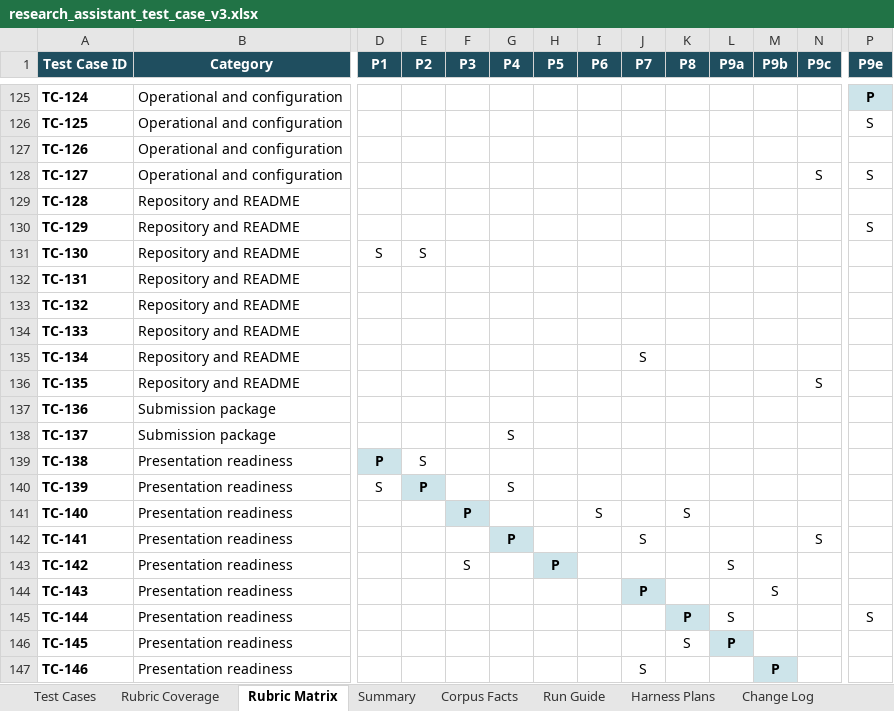
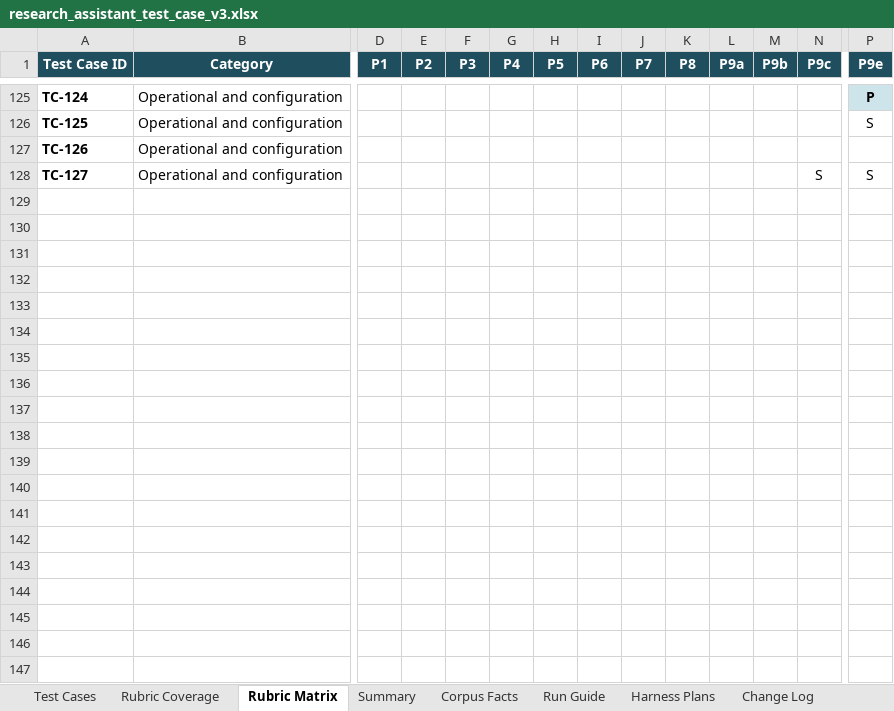
Before and after one commit to rchiplonkar/Final_Capstone_Project, an Excel workbook: Capstone_Submission/Run3/research_assistant_test_case_v3.xlsx, sheet Rubric Matrix, drawn as a sheet; only a part is shown, gaps mark what is left out; values as stored, in another font and other column widths than the file's, no borders; rows hold the shown columns only; the diff covers the shown part only; the diff names each change by its address in the sheet, - before the commit and + after, or states it on an @@ line.

```diff
--- a/Capstone_Submission/Run3/research_assistant_test_case_v3.xlsx (sheet Rubric Matrix)
+++ b/Capstone_Submission/Run3/research_assistant_test_case_v3.xlsx (sheet Rubric Matrix)
-row 129: TC-128 | Repository and README
-row 130: TC-129 | Repository and README |  |  |  |  |  |  |  |  |  |  |  | S
-row 131: TC-130 | Repository and README | S | S
-row 132: TC-131 | Repository and README
-row 133: TC-132 | Repository and README
-row 134: TC-133 | Repository and README
-row 135: TC-134 | Repository and README |  |  |  |  |  |  | S
-row 136: TC-135 | Repository and README |  |  |  |  |  |  |  |  |  |  | S
-row 137: TC-136 | Submission package
-row 138: TC-137 | Submission package |  |  |  | S
-row 139: TC-138 | Presentation readiness | P | S
-row 140: TC-139 | Presentation readiness | S | P |  | S
-row 141: TC-140 | Presentation readiness |  |  | P |  |  | S |  | S
-row 142: TC-141 | Presentation readiness |  |  |  | P |  |  | S |  |  |  | S
-row 143: TC-142 | Presentation readiness |  |  | S |  | P |  |  |  | S
-row 144: TC-143 | Presentation readiness |  |  |  |  |  |  | P |  |  | S
-row 145: TC-144 | Presentation readiness |  |  |  |  |  |  |  | P | S |  |  | S
-row 146: TC-145 | Presentation readiness |  |  |  |  |  |  |  | S | P
-row 147: TC-146 | Presentation readiness |  |  |  |  |  |  | S |  |  | P
```
Also changed, not shown: 12 removed rows elsewhere in this sheet, sheet Test Cases, sheet Rubric Coverage, sheet Summary, formulas that keep their value, charts or pictures, 18 other files.
